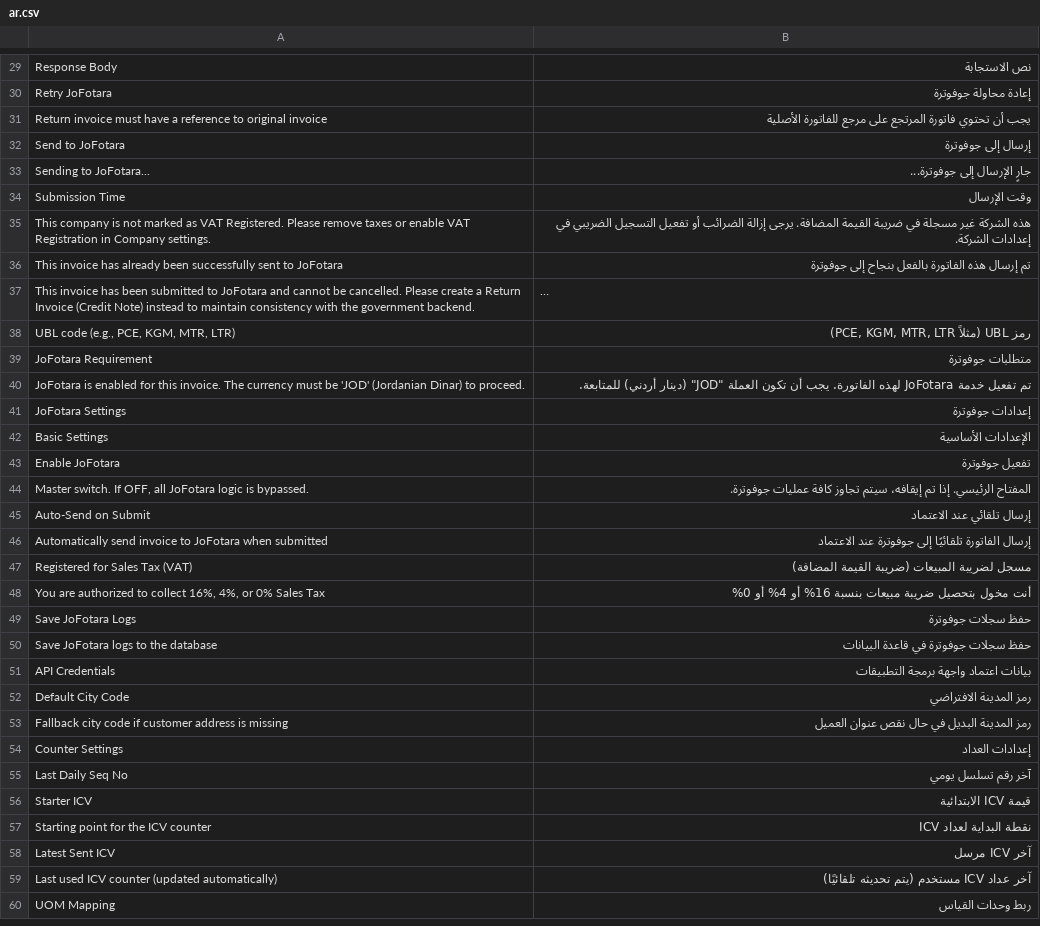
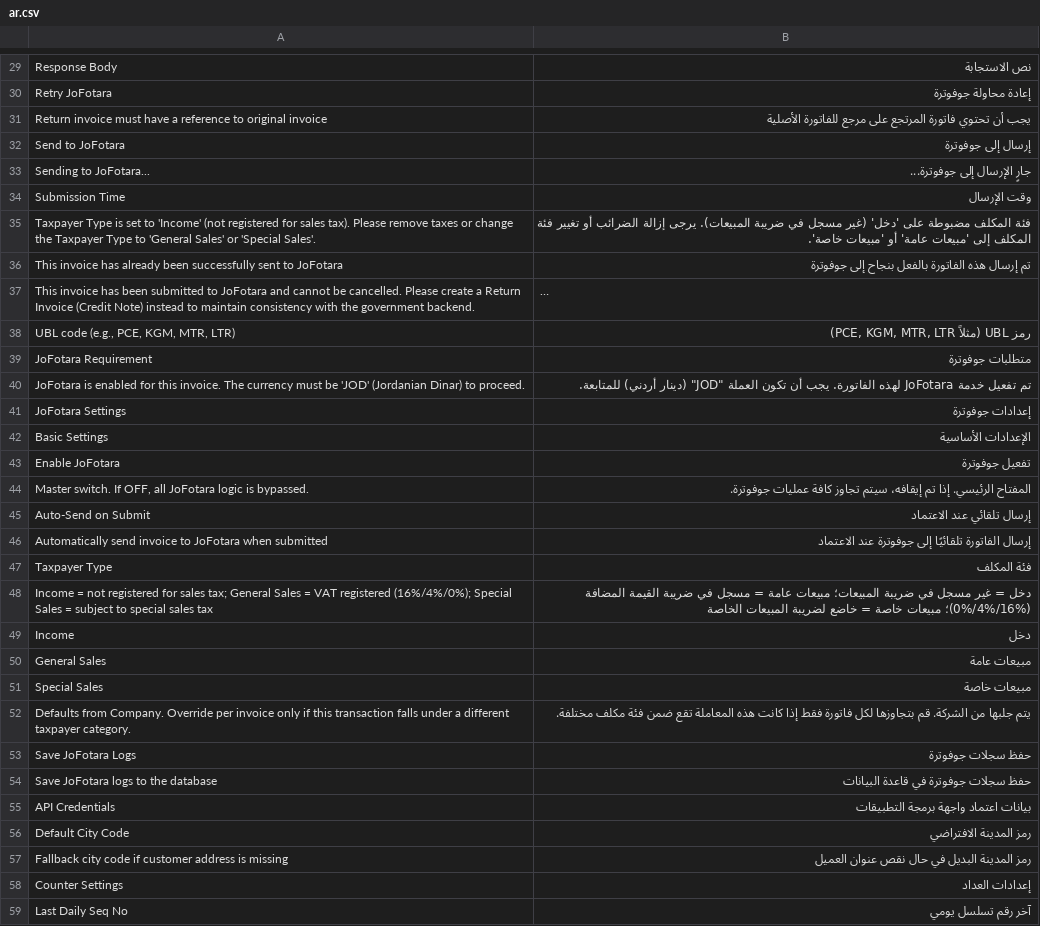
Before and after one commit to montserZalloum/corex_fotara, a CSV file: corex_fotara/translations/ar.csv, drawn as a sheet; only a part is shown, gaps mark what is left out; the shorter side is filled out with more unchanged rows; long unchanged cells end in ….

```diff
--- a/corex_fotara/translations/ar.csv
+++ b/corex_fotara/translations/ar.csv
@@ -34,3 +34,3 @@
 "Submission Time","وقت الإرسال"
-"This company is not marked as VAT Registered. Please remove taxes or enable VAT Registration in Company settings.","هذه الشركة غير مسجلة في ضريبة القيمة المضافة. يرجى إزالة الضرائب أو تفعيل التسجيل الضريبي في إعدادات الشركة."
+"Taxpayer Type is set to 'Income' (not registered for sales tax). Please remove taxes or change the Taxpayer Type to 'General Sales' or 'Special Sales'.","فئة المكلف مضبوطة على 'دخل' (غير مسجل في ضريبة المبيعات). يرجى إزالة الضرائب أو تغيير فئة المكلف إلى 'مبيعات عامة' أو 'مبيعات خاصة'."
 "This invoice has already been successfully sent to JoFotara","تم إرسال هذه الفاتورة بالفعل بنجاح إلى جوفوترة"
@@ -46,4 +46,8 @@ Auto-Send on Submit,إرسال تلقائي عند الاعتماد
 Automatically send invoice to JoFotara when submitted,إرسال الفاتورة تلقائيًا إلى جوفوترة عند الاعتماد
-Registered for Sales Tax (VAT),مسجل لضريبة المبيعات (ضريبة القيمة المضافة)
-"You are authorized to collect 16%, 4%, or 0% Sales Tax","أنت مخول بتحصيل ضريبة مبيعات بنسبة 16% أو 4% أو 0%"
+Taxpayer Type,فئة المكلف
+"Income = not registered for sales tax; General Sales = VAT registered (16%/4%/0%); Special Sales = subject to special sales tax","دخل = غير مسجل في ضريبة المبيعات؛ مبيعات عامة = مسجل في ضريبة القيمة المضافة (16%/4%/0%)؛ مبيعات خاصة = خاضع لضريبة المبيعات الخاصة"
+Income,دخل
+General Sales,مبيعات عامة
+Special Sales,مبيعات خاصة
+"Defaults from Company. Override per invoice only if this transaction falls under a different taxpayer category.","يتم جلبها من الشركة. قم بتجاوزها لكل فاتورة فقط إذا كانت هذه المعاملة تقع ضمن فئة مكلف مختلفة."
 Save JoFotara Logs,حفظ سجلات جوفوترة
```
Also changed, not shown: 8 other files.
